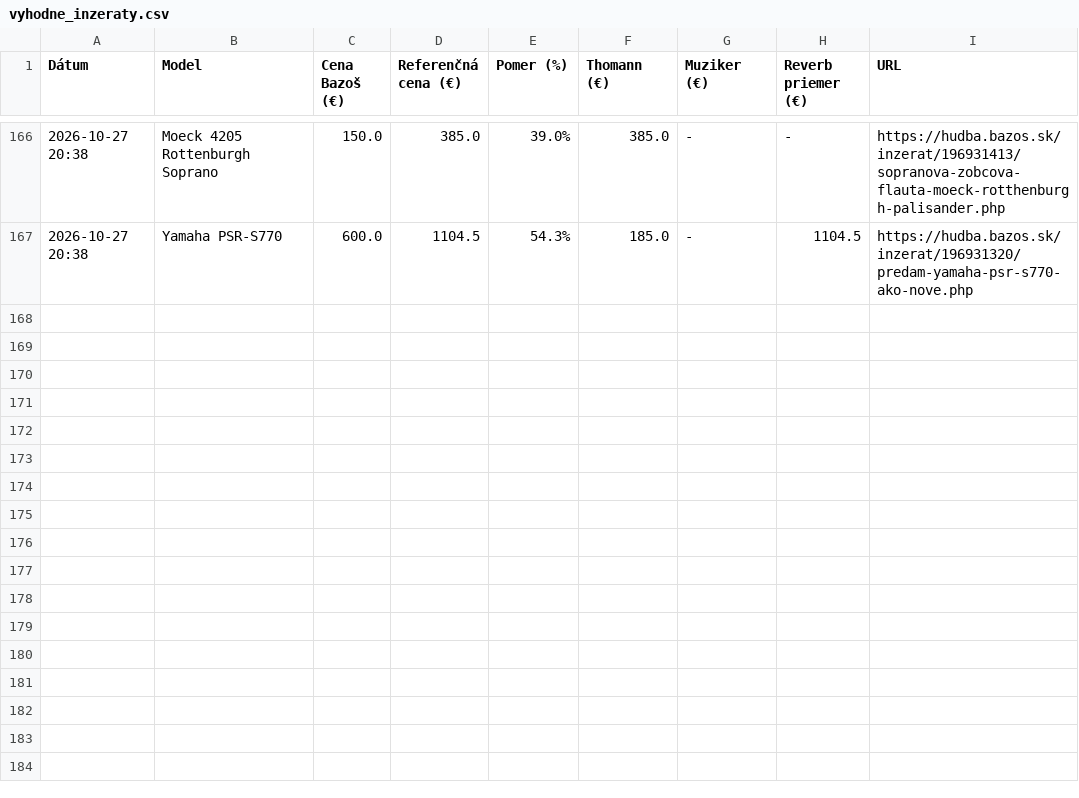
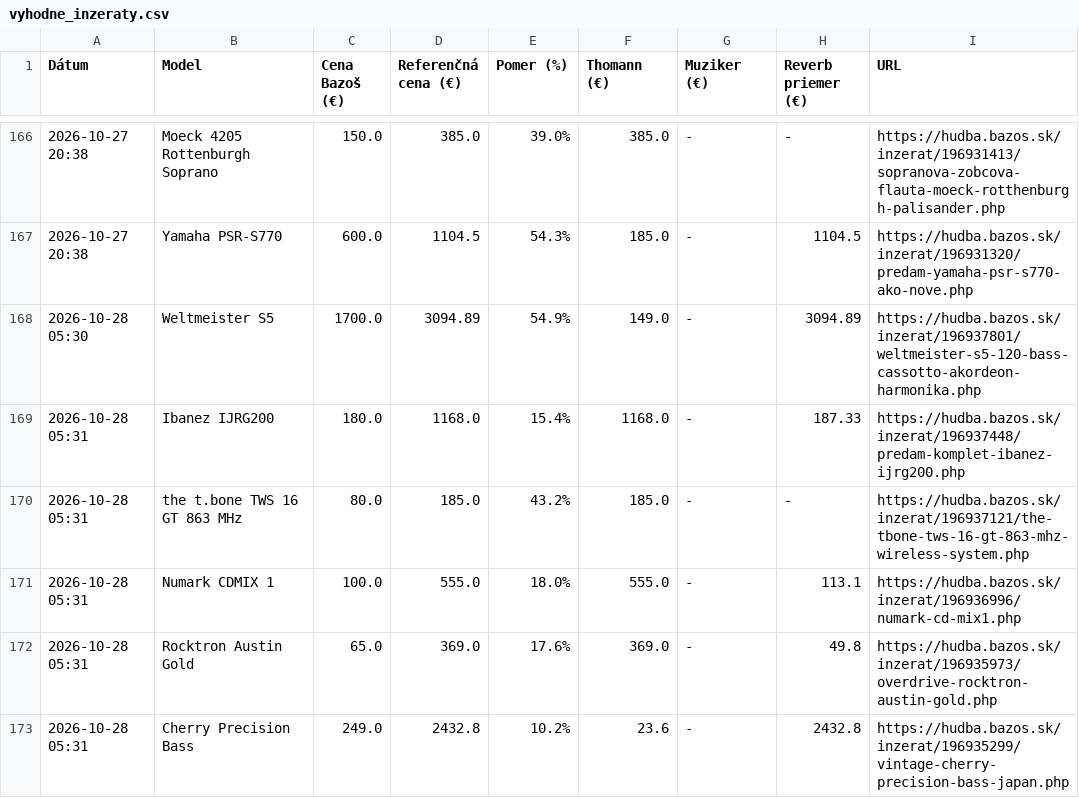
Before and after one commit to kamilfilka-collab/bazos, a CSV file: vyhodne_inzeraty.csv, drawn as a sheet; only a part is shown, gaps mark what is left out.

```diff
--- a/vyhodne_inzeraty.csv
+++ b/vyhodne_inzeraty.csv
@@ -167 +167,7 @@ Dátum,Model,Cena Bazoš (€),Referenčná cena (€),Pomer (%),Thomann (€),M
 2026-10-27 20:38,Yamaha PSR-S770,600.0,1104.5,54.3%,185.0,-,1104.5,https://hudba.bazos.sk/inzerat/196931320/predam-yamaha-psr-s770-ako-nove.php
+2026-10-28 05:30,Weltmeister S5,1700.0,3094.89,54.9%,149.0,-,3094.89,https://hudba.bazos.sk/inzerat/196937801/weltmeister-s5-120-bass-cassotto-akordeon-harmonika.php
+2026-10-28 05:31,Ibanez IJRG200,180.0,1168.0,15.4%,1168.0,-,187.33,https://hudba.bazos.sk/inzerat/196937448/predam-komplet-ibanez-ijrg200.php
+2026-10-28 05:31,the t.bone TWS 16 GT 863 MHz,80.0,185.0,43.2%,185.0,-,-,https://hudba.bazos.sk/inzerat/196937121/the-tbone-tws-16-gt-863-mhz-wireless-system.php
+2026-10-28 05:31,Numark CDMIX 1,100.0,555.0,18.0%,555.0,-,113.1,https://hudba.bazos.sk/inzerat/196936996/numark-cd-mix1.php
+2026-10-28 05:31,Rocktron Austin Gold,65.0,369.0,17.6%,369.0,-,49.8,https://hudba.bazos.sk/inzerat/196935973/overdrive-rocktron-austin-gold.php
+2026-10-28 05:31,Cherry Precision Bass,249.0,2432.8,10.2%,23.6,-,2432.8,https://hudba.bazos.sk/inzerat/196935299/vintage-cherry-precision-bass-japan.php
```
Also changed, not shown: 1 other file.
